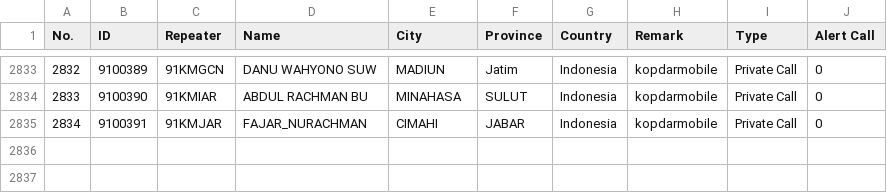
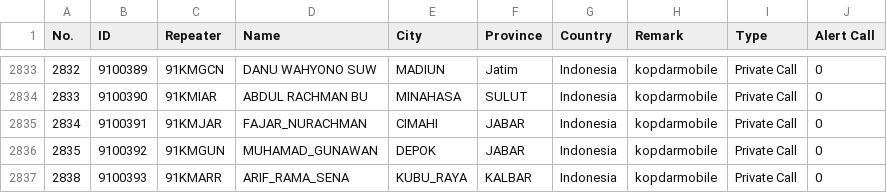
Before and after one commit to lordrayden19/addresbook, a CSV file: baofeng dm uv32.csv, drawn as a sheet; only a part is shown, gaps mark what is left out.

Commit message:
Update baofeng dm uv32.csv

```diff
--- a/baofeng dm uv32.csv
+++ b/baofeng dm uv32.csv
@@ -2835 +2835,3 @@ No.,ID,Repeater,Name,City,Province,Country,Remark,Type,Alert Call
 2834,9100391,91KMJAR,FAJAR_NURACHMAN,CIMAHI,JABAR,Indonesia ,kopdarmobile,Private Call,0
+2835,9100392,91KMGUN,MUHAMAD_GUNAWAN,DEPOK,JABAR,Indonesia ,kopdarmobile,Private Call,0
+2838,9100393,91KMARR,ARIF_RAMA_SENA,KUBU_RAYA,KALBAR,Indonesia ,kopdarmobile,Private Call,0
```
